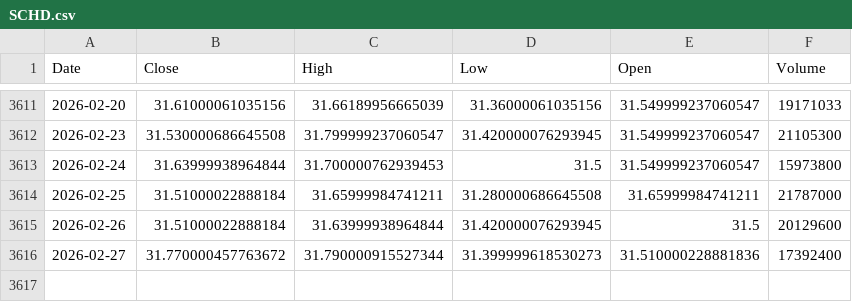
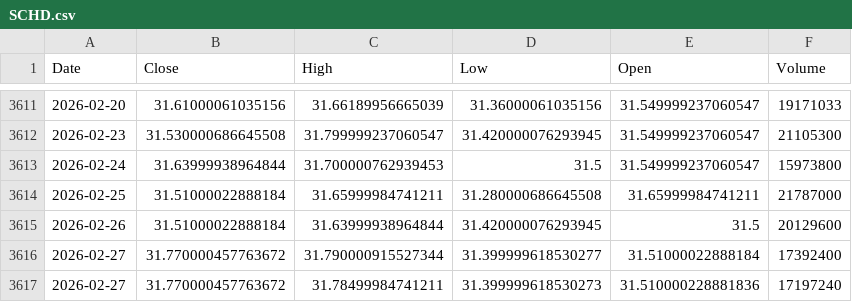
Before and after one commit to kittycapital/asset-forecast, a CSV file: data/raw/SCHD.csv, drawn as a sheet; only a part is shown, gaps mark what is left out.

```diff
--- a/data/raw/SCHD.csv
+++ b/data/raw/SCHD.csv
@@ -3615,2 +3615,3 @@ Date,Close,High,Low,Open,Volume
 2026-02-26,31.51000022888184,31.63999938964844,31.420000076293945,31.5,20129600
-2026-02-27,31.770000457763672,31.790000915527344,31.399999618530273,31.510000228881836,17392400
+2026-02-27,31.770000457763672,31.790000915527344,31.399999618530277,31.51000022888184,17392400
+2026-02-27,31.770000457763672,31.78499984741211,31.399999618530273,31.510000228881836,17197240
```
Also changed, not shown: data/raw/BTC_USD.csv, data/raw/ETH_USD.csv, 29 other files.
